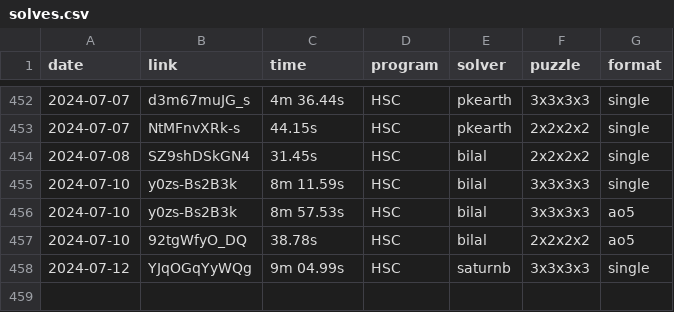
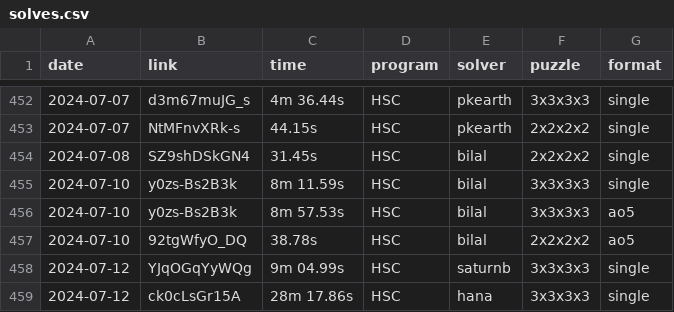
Before and after one commit to Hypercubers/hypercubing.xyz, a CSV file: leaderboards/solves.csv, drawn as a sheet; only a part is shown, gaps mark what is left out; the diff names each change by its address in the sheet, - before the commit and + after, or states it on an @@ line.

Commit message:
Verify hana solve, add hana to solvers

```diff
--- a/leaderboards/solves.csv
+++ b/leaderboards/solves.csv
+row 459: 2024-07-12 | ck0cLsGr15A | 28m 17.86s | HSC | hana | 3x3x3x3 | single
```
Also changed, not shown: 1 other file.
